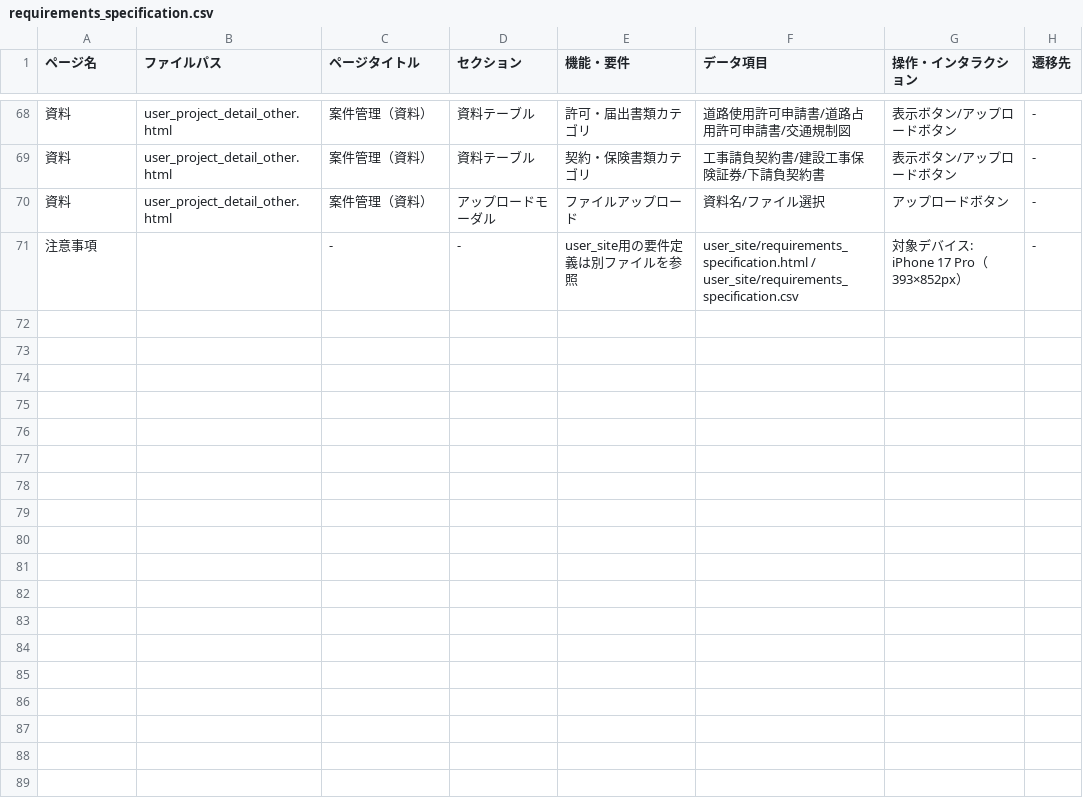
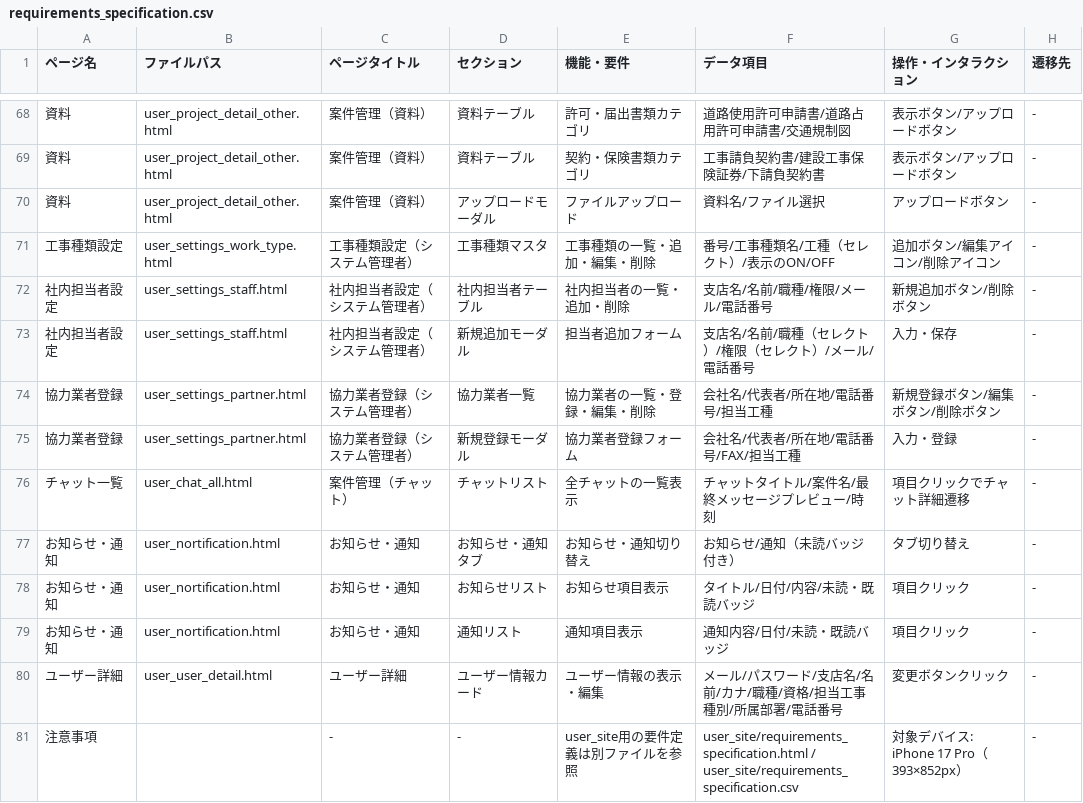
Before and after one commit to naokkawamoto/stk, a CSV file: system_user_cms/requirements_specification.csv, drawn as a sheet; only a part is shown, gaps mark what is left out; the diff names each change by its address in the sheet, - before the commit and + after, or states it on an @@ line.

Commit message:
トップページ更新・要件定義書整備・設定ページ復元
- index.html: HOUSECANロゴ削除、SYSTEM PROVIDER削除、SYSTEM USER(管理画面)/USER SITE(現場監督アプリ)に変更、要件定義ボタン追加、ボタン大型化
- 要件定義書: user_site/system_user_cms のCSV/HTMLを実ファイルに合わせて更新
- 復元: site_settings.html, user_settings.html, user_chat_all.html, user_nortification.html
- 追加: user_settings_work_type.html, user_settings_staff.html, user_settings_partner.html（システム管理者設定）
- push_to_github.sh: HTTPS用push補助スクリプト

```diff
--- a/system_user_cms/requirements_specification.csv
+++ b/system_user_cms/requirements_specification.csv
+row 71: 工事種類設定 | user_settings_work_type.html | 工事種類設定（システム管理者） | 工事種類マスタ | 工事種類の一覧・追加・編集・削除 | 番号/工事種類名/工種（セレクト）/表示のON/OFF | 追加ボタン/編集アイコン/削除アイコン | -
+row 72: 社内担当者設定 | user_settings_staff.html | 社内担当者設定（システム管理者） | 社内担当者テーブル | 社内担当者の一覧・追加・削除 | 支店名/名前/職種/権限/メール/電話番号 | 新規追加ボタン/削除ボタン | -
+row 73: 社内担当者設定 | user_settings_staff.html | 社内担当者設定（システム管理者） | 新規追加モーダル | 担当者追加フォーム | 支店名/名前/職種（セレクト）/権限（セレクト）/メール/電話番号 | 入力・保存 | -
+row 74: 協力業者登録 | user_settings_partner.html | 協力業者登録（システム管理者） | 協力業者一覧 | 協力業者の一覧・登録・編集・削除 | 会社名/代表者/所在地/電話番号/担当工種 | 新規登録ボタン/編集ボタン/削除ボタン | -
+row 75: 協力業者登録 | user_settings_partner.html | 協力業者登録（システム管理者） | 新規登録モーダル | 協力業者登録フォーム | 会社名/代表者/所在地/電話番号/FAX/担当工種 | 入力・登録 | -
+row 76: チャット一覧 | user_chat_all.html | 案件管理（チャット） | チャットリスト | 全チャットの一覧表示 | チャットタイトル/案件名/最終メッセージプレビュー/時刻 | 項目クリックでチャット詳細遷移 | -
+row 77: お知らせ・通知 | user_nortification.html | お知らせ・通知 | お知らせ・通知タブ | お知らせ・通知切り替え | お知らせ/通知（未読バッジ付き） | タブ切り替え | -
+row 78: お知らせ・通知 | user_nortification.html | お知らせ・通知 | お知らせリスト | お知らせ項目表示 | タイトル/日付/内容/未読・既読バッジ | 項目クリック | -
+row 79: お知らせ・通知 | user_nortification.html | お知らせ・通知 | 通知リスト | 通知項目表示 | 通知内容/日付/未読・既読バッジ | 項目クリック | -
+row 80: ユーザー詳細 | user_user_detail.html | ユーザー詳細 | ユーザー情報カード | ユーザー情報の表示・編集 | メール/パスワード/支店名/名前/カナ/職種/資格/担当工事種別/所属部署/電話番号 | 変更ボタンクリック | -
```
Also changed, not shown: user_site/requirements_specification.csv, 11 other files.
